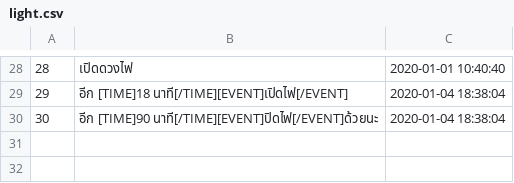
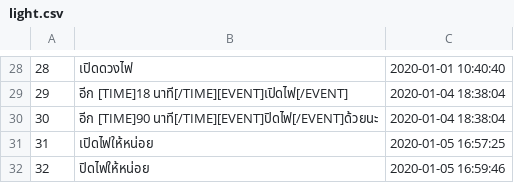
Before and after one commit to wannaphong/sandy_nsc2020, a CSV file: nlu/dataset/light.csv, drawn as a sheet; only a part is shown, gaps mark what is left out; the diff names each change by its address in the sheet, - before the commit and + after, or states it on an @@ line.

```diff
--- a/nlu/dataset/light.csv
+++ b/nlu/dataset/light.csv
+row 31: 31 | เปิดไฟให้หน่อย | 2020-01-05 16:57:25
+row 32: 32 | ปิดไฟให้หน่อย | 2020-01-05 16:59:46
```
Also changed, not shown: nlu/dataset/asktime.csv, 4 other files.
